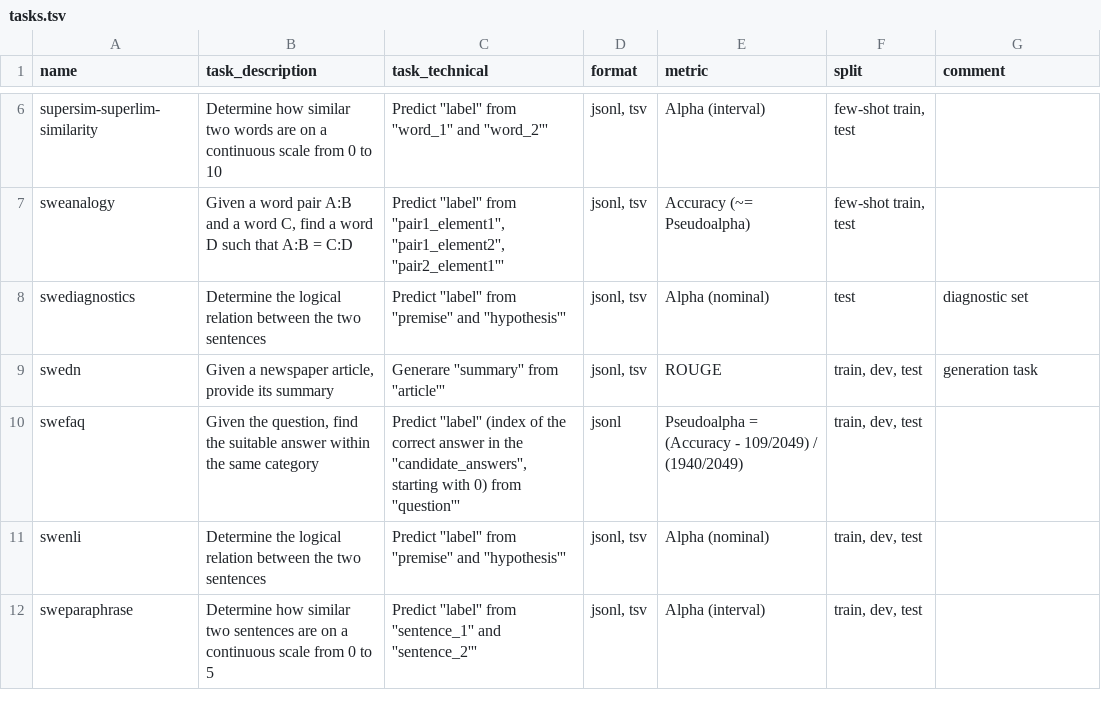
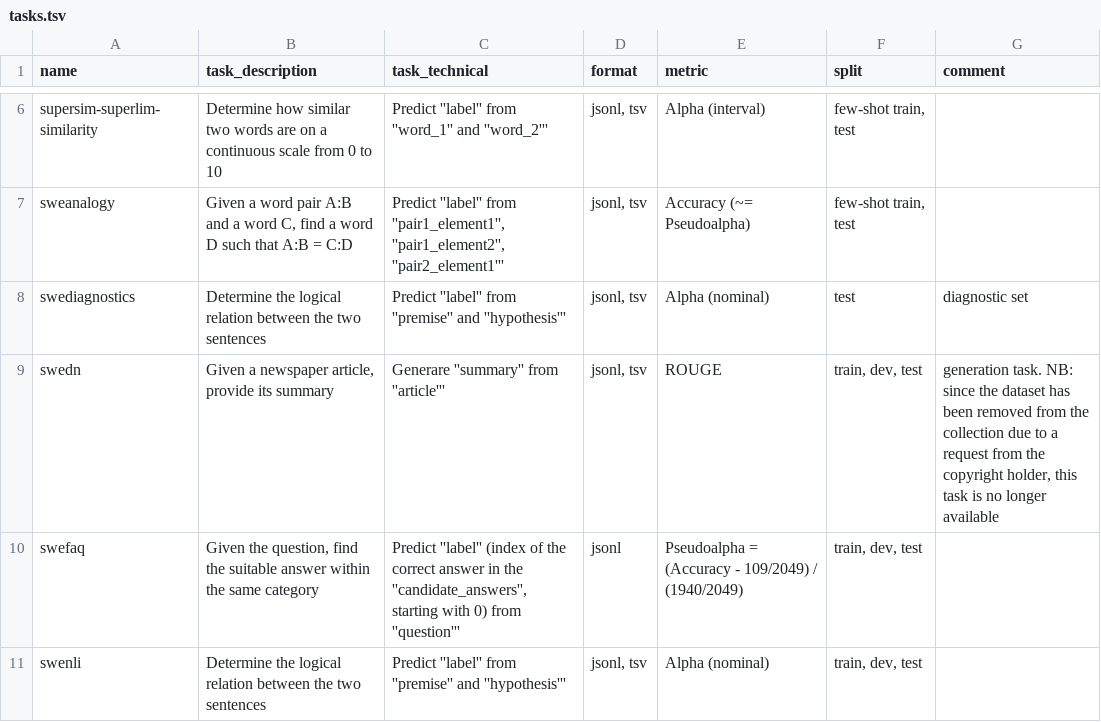
Before and after one commit to spraakbanken/SuperLim-2, a TSV file: tasks.tsv, drawn as a sheet; only a part is shown, gaps mark what is left out; the shorter side is filled out with more unchanged rows.

```diff
--- a/tasks.tsv
+++ b/tasks.tsv
@@ -8,3 +8,3 @@ sweanalogy	Given a word pair A:B and a word C, find a word D such that A:B = C:D
 swediagnostics	Determine the logical relation between the two sentences	Predict ''label'' from ''premise'' and ''hypothesis'''	jsonl, tsv	Alpha (nominal)	test	diagnostic set
-swedn	Given a newspaper article, provide its summary	Generare ''summary'' from ''article'''	jsonl, tsv	ROUGE	train, dev, test	generation task
+swedn	Given a newspaper article, provide its summary	Generare ''summary'' from ''article'''	jsonl, tsv	ROUGE	train, dev, test	generation task. NB: since the dataset has been removed from the collection due to a request from the copyright holder, this task is no longer available
 swefaq	Given the question, find the suitable answer within the same category	Predict ''label'' (index of the correct answer in the ''candidate_answers'', starting with 0) from ''question'''	jsonl	Pseudoalpha = (Accuracy - 109/2049) / (1940/2049)	train, dev, test	
```
Also changed, not shown: swedn/swedn_documentation-sheet.tsv, 1 other file.
